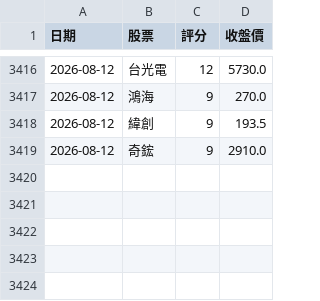
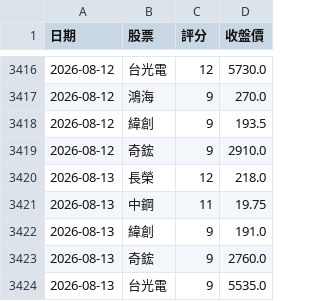
Before and after one commit to 2015b09976138-dot/DayTradeAssistant, a CSV file: trade_log.csv, drawn as a sheet; only a part is shown, gaps mark what is left out.

```diff
--- a/trade_log.csv
+++ b/trade_log.csv
@@ -3419 +3419,6 @@
 2026-08-12,奇鋐,9,2910.0
+2026-08-13,長榮,12,218.0
+2026-08-13,中鋼,11,19.75
+2026-08-13,緯創,9,191.0
+2026-08-13,奇鋐,9,2760.0
+2026-08-13,台光電,9,5535.0
```
